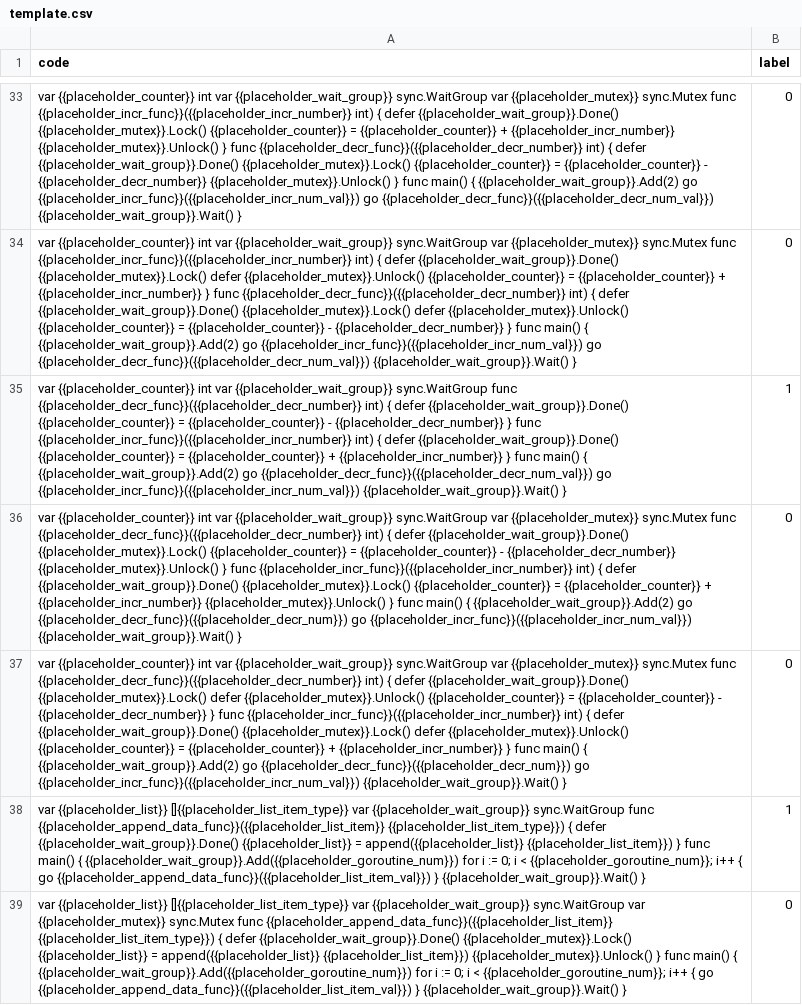
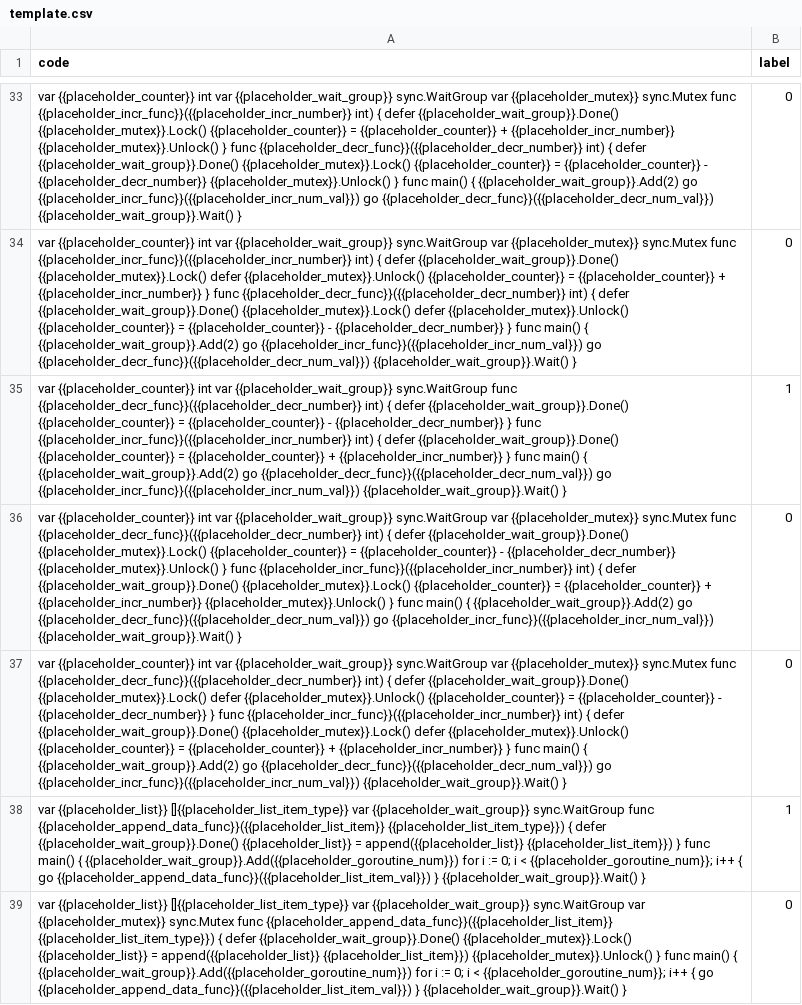
Before and after one commit to luoxiaojun1992/tensorflow-learning, a CSV file: dataset/go_race_condition/template.csv, drawn as a sheet; only a part is shown, gaps mark what is left out; the diff names each change by its address in the sheet, - before the commit and + after, or states it on an @@ line.

Commit message:
fix: update go race condition dataset

```diff
--- a/dataset/go_race_condition/template.csv
+++ b/dataset/go_race_condition/template.csv
-A36 (code): …{{placeholder_wait_group}}.Add(2) go {{placeholder_decr_func}}({{placeholder_decr_num}}) go {{placeholder_incr_func}}({{placeholder_incr_num_val}})…
+A36 (code): …{{placeholder_wait_group}}.Add(2) go {{placeholder_decr_func}}({{placeholder_decr_num_val}}) go {{placeholder_incr_func}}({{placeholder_incr_num_val}})…
-A37 (code): …{{placeholder_wait_group}}.Add(2) go {{placeholder_decr_func}}({{placeholder_decr_num}}) go {{placeholder_incr_func}}({{placeholder_incr_num_val}})…
+A37 (code): …{{placeholder_wait_group}}.Add(2) go {{placeholder_decr_func}}({{placeholder_decr_num_val}}) go {{placeholder_incr_func}}({{placeholder_incr_num_val}})…
```
